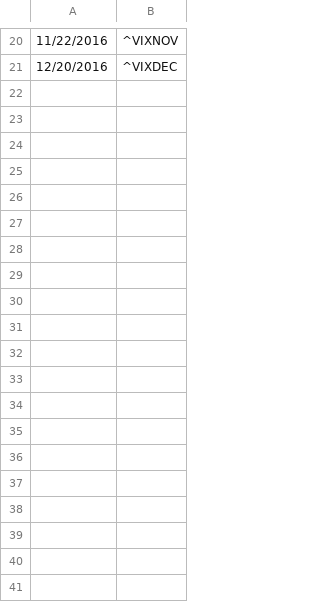
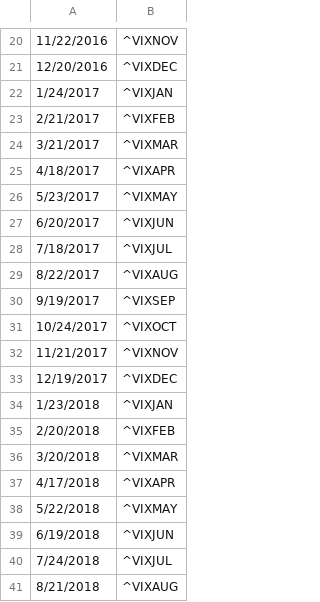
Before and after one commit to ajmal017/stock_trend_finder, a CSV file: downloads/vix_expiration_dates.csv, drawn as a sheet; only a part is shown, gaps mark what is left out; the diff covers the shown part only; the diff names each change by its address in the sheet, - before the commit and + after, or states it on an @@ line.

Commit message:
Update some of the date lists so VIX future report works again

```diff
--- a/downloads/vix_expiration_dates.csv
+++ b/downloads/vix_expiration_dates.csv
+row 22: 1/24/2017 | ^VIXJAN
+row 23: 2/21/2017 | ^VIXFEB
+row 24: 3/21/2017 | ^VIXMAR
+row 25: 4/18/2017 | ^VIXAPR
+row 26: 5/23/2017 | ^VIXMAY
+row 27: 6/20/2017 | ^VIXJUN
+row 28: 7/18/2017 | ^VIXJUL
+row 29: 8/22/2017 | ^VIXAUG
+row 30: 9/19/2017 | ^VIXSEP
+row 31: 10/24/2017 | ^VIXOCT
+row 32: 11/21/2017 | ^VIXNOV
+row 33: 12/19/2017 | ^VIXDEC
+row 34: 1/23/2018 | ^VIXJAN
+row 35: 2/20/2018 | ^VIXFEB
+row 36: 3/20/2018 | ^VIXMAR
+row 37: 4/17/2018 | ^VIXAPR
+row 38: 5/22/2018 | ^VIXMAY
+row 39: 6/19/2018 | ^VIXJUN
+row 40: 7/24/2018 | ^VIXJUL
+row 41: 8/21/2018 | ^VIXAUG
```
Also changed, not shown: 28 added rows elsewhere in this file, 4 other files.
